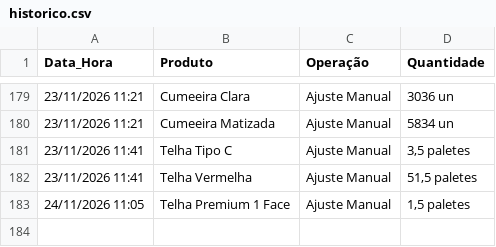
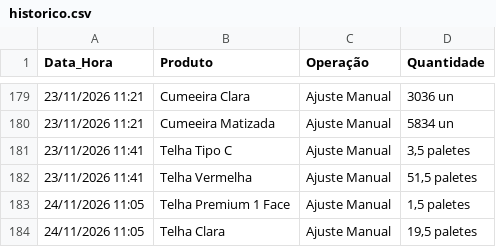
Before and after one commit to rolsimonassi-max/estoque-ceramica, a CSV file: historico.csv, drawn as a sheet; only a part is shown, gaps mark what is left out; the diff names each change by its address in the sheet, - before the commit and + after, or states it on an @@ line.

Commit message:
Atualização automática de historico.csv [skip ci]

```diff
--- a/historico.csv
+++ b/historico.csv
+row 184: 24/11/2026 11:05 | Telha Clara | Ajuste Manual | 19,5 paletes
```
